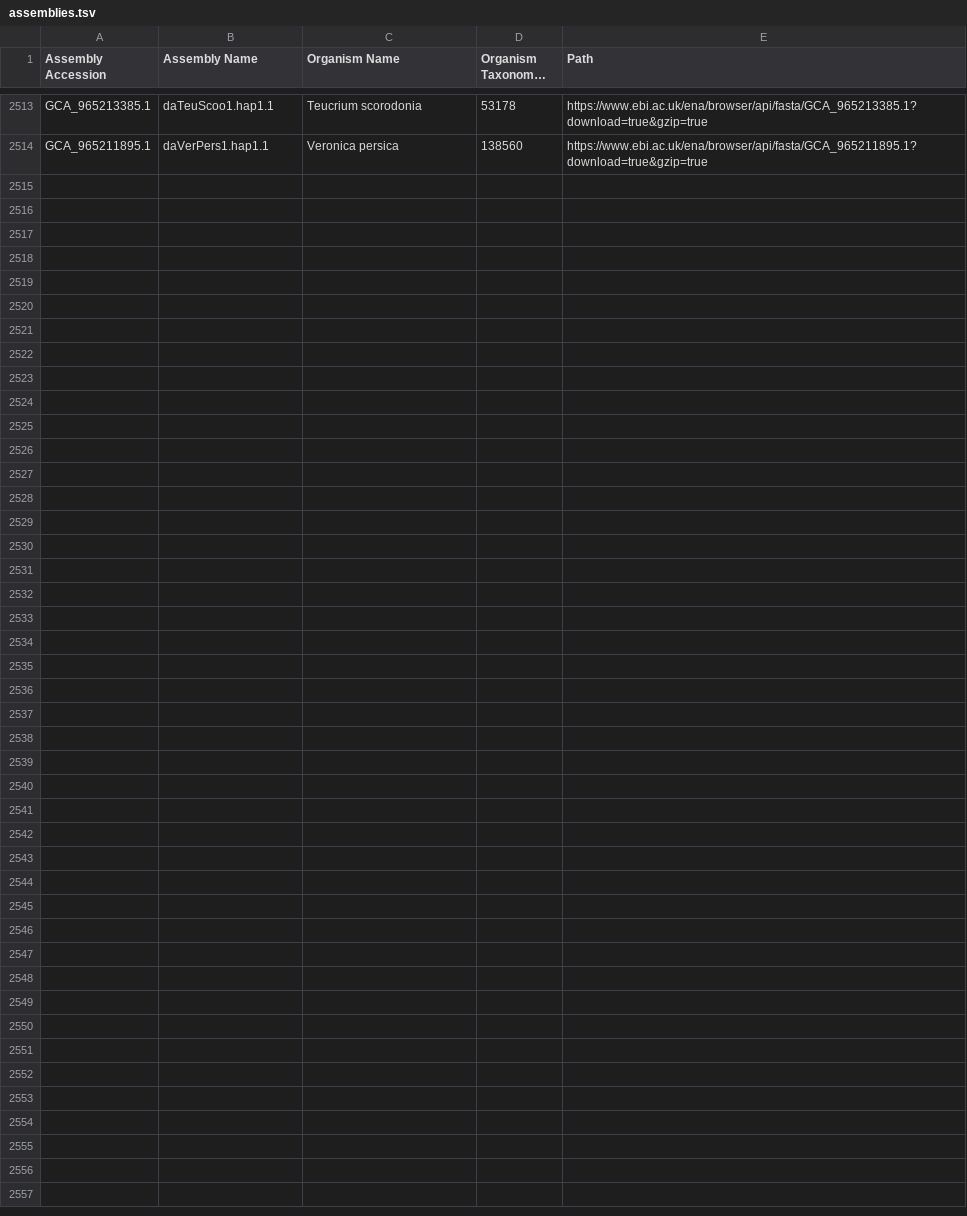
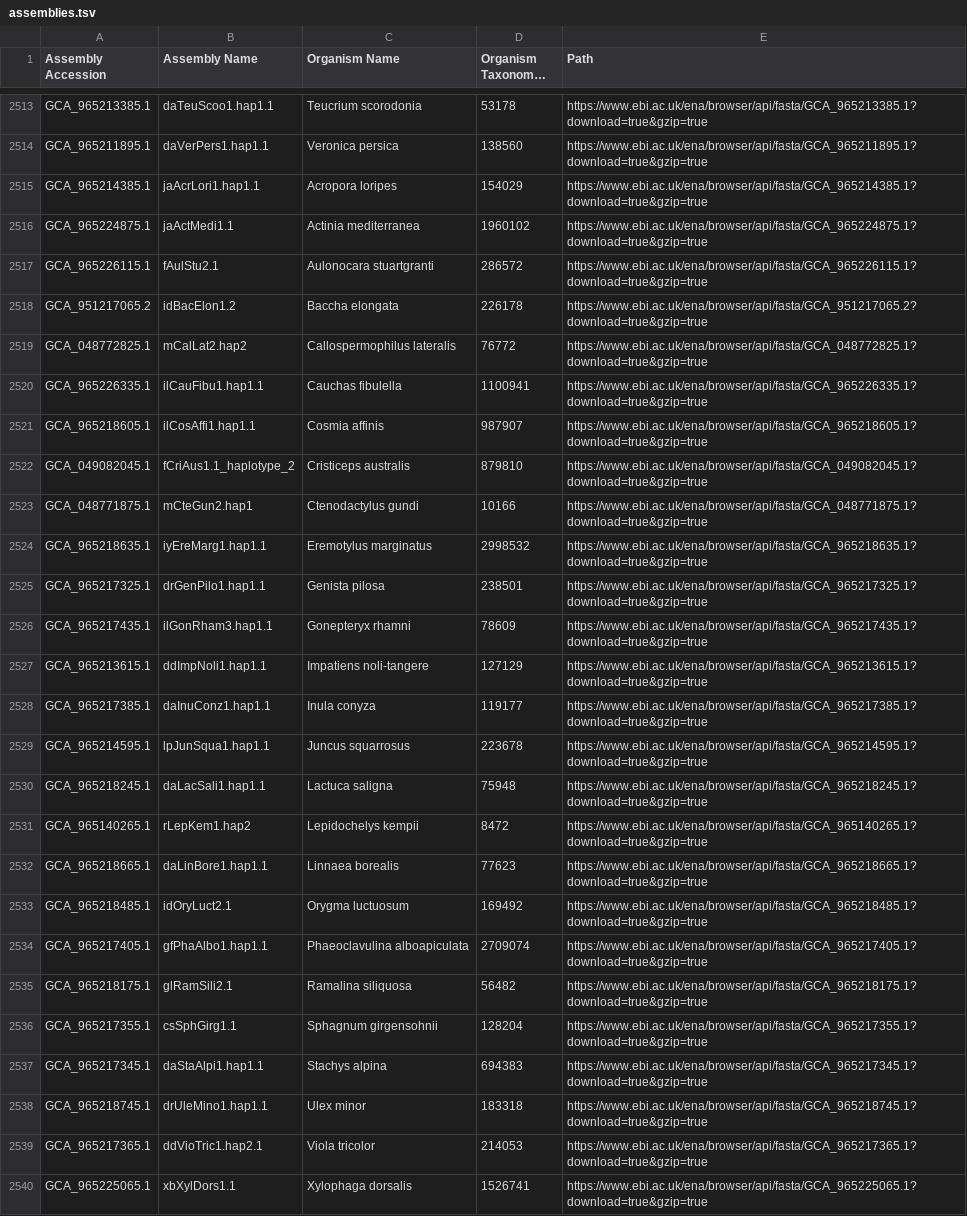
Before and after one commit to guigolab/bioproject-genome-tracker, a TSV file: matrices/assemblies.tsv, drawn as a sheet; only a part is shown, gaps mark what is left out; long unchanged cells end in …; the diff names each change by its address in the sheet, - before the commit and + after, or states it on an @@ line.

```diff
--- a/matrices/assemblies.tsv
+++ b/matrices/assemblies.tsv
+row 2515: GCA_965214385.1 | jaAcrLori1.hap1.1 | Acropora loripes | 154029 | https://www.ebi.ac.uk/ena/browser/api/fasta/GCA_965214385.1?download=true&gzip=true
+row 2516: GCA_965224875.1 | jaActMedi1.1 | Actinia mediterranea | 1960102 | https://www.ebi.ac.uk/ena/browser/api/fasta/GCA_965224875.1?download=true&gzip=true
+row 2517: GCA_965226115.1 | fAulStu2.1 | Aulonocara stuartgranti | 286572 | https://www.ebi.ac.uk/ena/browser/api/fasta/GCA_965226115.1?download=true&gzip=true
+row 2518: GCA_951217065.2 | idBacElon1.2 | Baccha elongata | 226178 | https://www.ebi.ac.uk/ena/browser/api/fasta/GCA_951217065.2?download=true&gzip=true
+row 2519: GCA_048772825.1 | mCalLat2.hap2 | Callospermophilus lateralis | 76772 | https://www.ebi.ac.uk/ena/browser/api/fasta/GCA_048772825.1?download=true&gzip=true
+row 2520: GCA_965226335.1 | ilCauFibu1.hap1.1 | Cauchas fibulella | 1100941 | https://www.ebi.ac.uk/ena/browser/api/fasta/GCA_965226335.1?download=true&gzip=true
+row 2521: GCA_965218605.1 | ilCosAffi1.hap1.1 | Cosmia affinis | 987907 | https://www.ebi.ac.uk/ena/browser/api/fasta/GCA_965218605.1?download=true&gzip=true
+row 2522: GCA_049082045.1 | fCriAus1.1_haplotype_2 | Cristiceps australis | 879810 | https://www.ebi.ac.uk/ena/browser/api/fasta/GCA_049082045.1?download=true&gzip=true
+row 2523: GCA_048771875.1 | mCteGun2.hap1 | Ctenodactylus gundi | 10166 | https://www.ebi.ac.uk/ena/browser/api/fasta/GCA_048771875.1?download=true&gzip=true
+row 2524: GCA_965218635.1 | iyEreMarg1.hap1.1 | Eremotylus marginatus | 2998532 | https://www.ebi.ac.uk/ena/browser/api/fasta/GCA_965218635.1?download=true&gzip=true
+row 2525: GCA_965217325.1 | drGenPilo1.hap1.1 | Genista pilosa | 238501 | https://www.ebi.ac.uk/ena/browser/api/fasta/GCA_965217325.1?download=true&gzip=true
+row 2526: GCA_965217435.1 | ilGonRham3.hap1.1 | Gonepteryx rhamni | 78609 | https://www.ebi.ac.uk/ena/browser/api/fasta/GCA_965217435.1?download=true&gzip=true
+row 2527: GCA_965213615.1 | ddImpNoli1.hap1.1 | Impatiens noli-tangere | 127129 | https://www.ebi.ac.uk/ena/browser/api/fasta/GCA_965213615.1?download=true&gzip=true
+row 2528: GCA_965217385.1 | daInuConz1.hap1.1 | Inula conyza | 119177 | https://www.ebi.ac.uk/ena/browser/api/fasta/GCA_965217385.1?download=true&gzip=true
+row 2529: GCA_965214595.1 | lpJunSqua1.hap1.1 | Juncus squarrosus | 223678 | https://www.ebi.ac.uk/ena/browser/api/fasta/GCA_965214595.1?download=true&gzip=true
+row 2530: GCA_965218245.1 | daLacSali1.hap1.1 | Lactuca saligna | 75948 | https://www.ebi.ac.uk/ena/browser/api/fasta/GCA_965218245.1?download=true&gzip=true
+row 2531: GCA_965140265.1 | rLepKem1.hap2 | Lepidochelys kempii | 8472 | https://www.ebi.ac.uk/ena/browser/api/fasta/GCA_965140265.1?download=true&gzip=true
+row 2532: GCA_965218665.1 | daLinBore1.hap1.1 | Linnaea borealis | 77623 | https://www.ebi.ac.uk/ena/browser/api/fasta/GCA_965218665.1?download=true&gzip=true
+row 2533: GCA_965218485.1 | idOryLuct2.1 | Orygma luctuosum | 169492 | https://www.ebi.ac.uk/ena/browser/api/fasta/GCA_965218485.1?download=true&gzip=true
+row 2534: GCA_965217405.1 | gfPhaAlbo1.hap1.1 | Phaeoclavulina alboapiculata | 2709074 | https://www.ebi.ac.uk/ena/browser/api/fasta/GCA_965217405.1?download=true&gzip=true
+row 2535: GCA_965218175.1 | glRamSili2.1 | Ramalina siliquosa | 56482 | https://www.ebi.ac.uk/ena/browser/api/fasta/GCA_965218175.1?download=true&gzip=true
+row 2536: GCA_965217355.1 | csSphGirg1.1 | Sphagnum girgensohnii | 128204 | https://www.ebi.ac.uk/ena/browser/api/fasta/GCA_965217355.1?download=true&gzip=true
+row 2537: GCA_965217345.1 | daStaAlpi1.hap1.1 | Stachys alpina | 694383 | https://www.ebi.ac.uk/ena/browser/api/fasta/GCA_965217345.1?download=true&gzip=true
+row 2538: GCA_965218745.1 | drUleMino1.hap1.1 | Ulex minor | 183318 | https://www.ebi.ac.uk/ena/browser/api/fasta/GCA_965218745.1?download=true&gzip=true
+row 2539: GCA_965217365.1 | ddVioTric1.hap2.1 | Viola tricolor | 214053 | https://www.ebi.ac.uk/ena/browser/api/fasta/GCA_965217365.1?download=true&gzip=true
+row 2540: GCA_965225065.1 | xbXylDors1.1 | Xylophaga dorsalis | 1526741 | https://www.ebi.ac.uk/ena/browser/api/fasta/GCA_965225065.1?download=true&gzip=true
```
